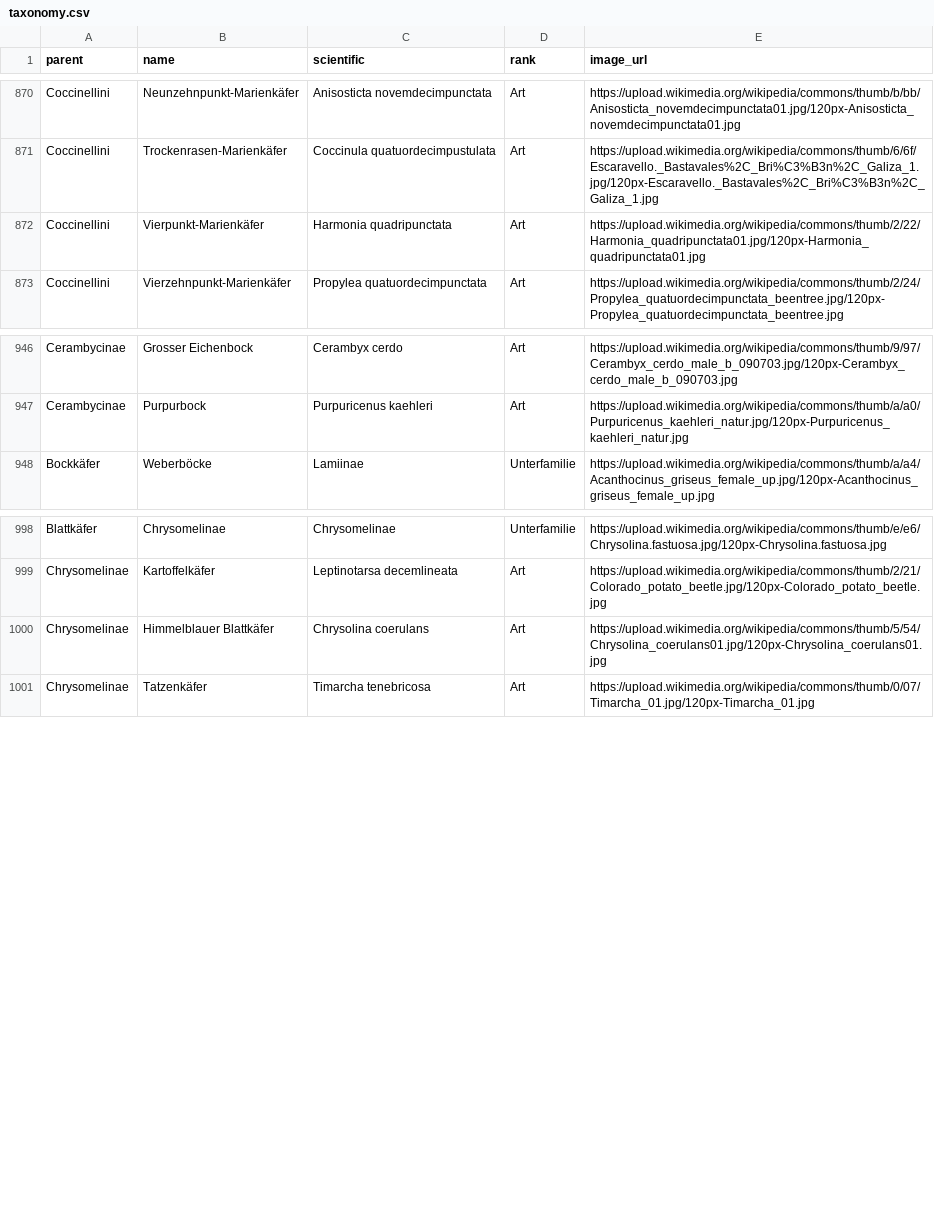
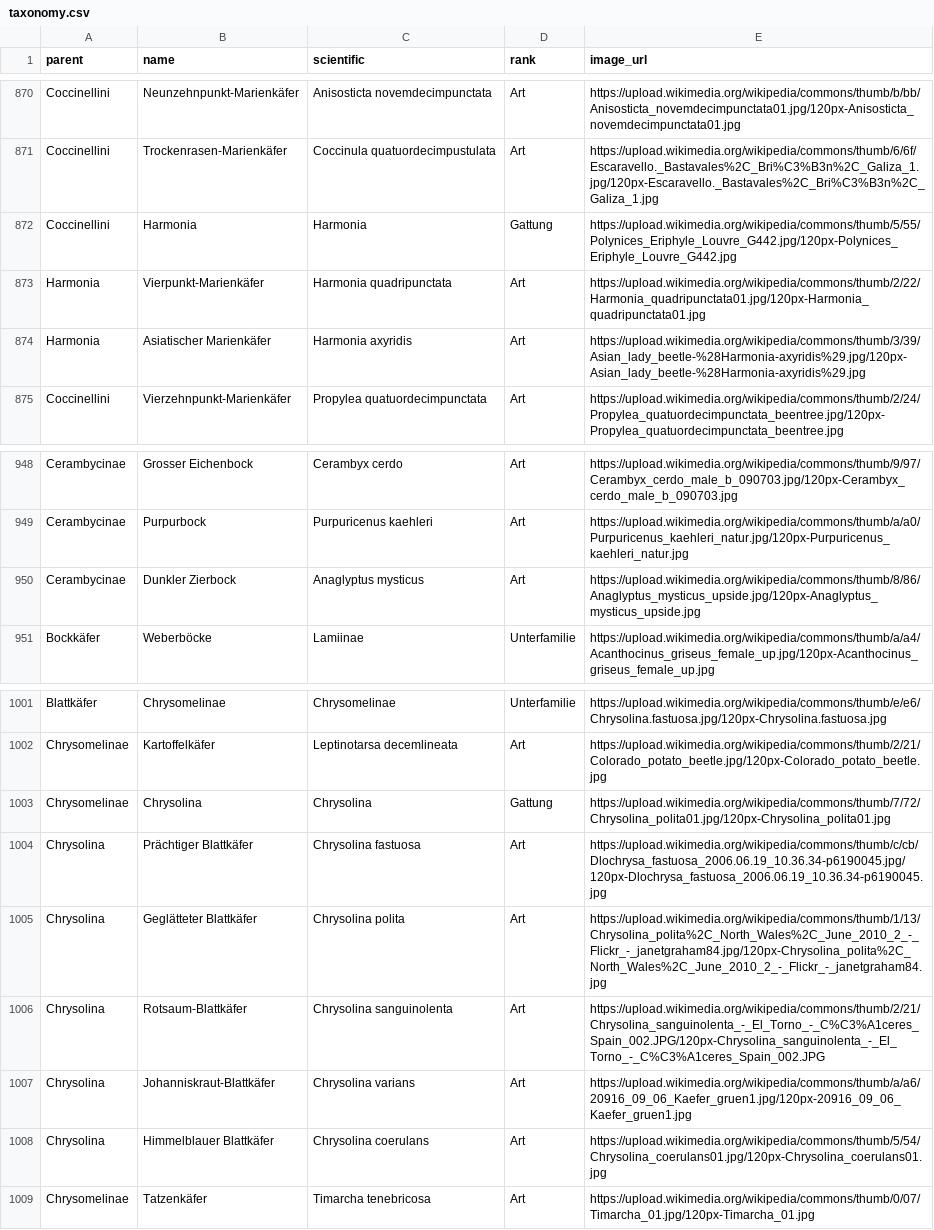
Before and after one commit to stibu81/taxonomyData, a CSV file: taxonomy.csv, drawn as a sheet; only a part is shown, gaps mark what is left out.

Commit message:
add some beetles

```diff
--- a/taxonomy.csv
+++ b/taxonomy.csv
@@ -871,3 +871,5 @@ Coccinellini,Neunzehnpunkt-Marienkäfer,Anisosticta novemdecimpunctata,Art,https
 Coccinellini,Trockenrasen-Marienkäfer,Coccinula quatuordecimpustulata,Art,https://upload.wikimedia.org/wikipedia/commons/thumb/6/6f/Escaravello._Bastavales%2C_Bri%C3%B3n%2C_Galiza_1.jpg/120px-Escaravello._Bastavales%2C_Bri%C3%B3n%2C_Galiza_1.jpg
-Coccinellini,Vierpunkt-Marienkäfer,Harmonia quadripunctata,Art,https://upload.wikimedia.org/wikipedia/commons/thumb/2/22/Harmonia_quadripunctata01.jpg/120px-Harmonia_quadripunctata01.jpg
+Coccinellini,Harmonia,Harmonia,Gattung,https://upload.wikimedia.org/wikipedia/commons/thumb/5/55/Polynices_Eriphyle_Louvre_G442.jpg/120px-Polynices_Eriphyle_Louvre_G442.jpg
+Harmonia,Vierpunkt-Marienkäfer,Harmonia quadripunctata,Art,https://upload.wikimedia.org/wikipedia/commons/thumb/2/22/Harmonia_quadripunctata01.jpg/120px-Harmonia_quadripunctata01.jpg
+Harmonia,Asiatischer Marienkäfer,Harmonia axyridis,Art,https://upload.wikimedia.org/wikipedia/commons/thumb/3/39/Asian_lady_beetle-%28Harmonia-axyridis%29.jpg/120px-Asian_lady_beetle-%28Harmonia-axyridis%29.jpg
 Coccinellini,Vierzehnpunkt-Marienkäfer,Propylea quatuordecimpunctata,Art,https://upload.wikimedia.org/wikipedia/commons/thumb/2/24/Propylea_quatuordecimpunctata_beentree.jpg/120px-Propylea_quatuordecimpunctata_beentree.jpg
@@ -947,2 +949,3 @@ Cerambycinae,Grosser Eichenbock,Cerambyx cerdo,Art,https://upload.wikimedia.org/
 Cerambycinae,Purpurbock,Purpuricenus kaehleri,Art,https://upload.wikimedia.org/wikipedia/commons/thumb/a/a0/Purpuricenus_kaehleri_natur.jpg/120px-Purpuricenus_kaehleri_natur.jpg
+Cerambycinae,Dunkler Zierbock,Anaglyptus mysticus,Art,https://upload.wikimedia.org/wikipedia/commons/thumb/8/86/Anaglyptus_mysticus_upside.jpg/120px-Anaglyptus_mysticus_upside.jpg
 Bockkäfer,Weberböcke,Lamiinae,Unterfamilie,https://upload.wikimedia.org/wikipedia/commons/thumb/a/a4/Acanthocinus_griseus_female_up.jpg/120px-Acanthocinus_griseus_female_up.jpg
@@ -999,3 +1002,8 @@ Blattkäfer,Chrysomelinae,Chrysomelinae,Unterfamilie,https://upload.wikimedia.or
 Chrysomelinae,Kartoffelkäfer,Leptinotarsa decemlineata,Art,https://upload.wikimedia.org/wikipedia/commons/thumb/2/21/Colorado_potato_beetle.jpg/120px-Colorado_potato_beetle.jpg
-Chrysomelinae,Himmelblauer Blattkäfer,Chrysolina coerulans,Art,https://upload.wikimedia.org/wikipedia/commons/thumb/5/54/Chrysolina_coerulans01.jpg/120px-Chrysolina_coerulans01.jpg
+Chrysomelinae,Chrysolina,Chrysolina,Gattung,https://upload.wikimedia.org/wikipedia/commons/thumb/7/72/Chrysolina_polita01.jpg/120px-Chrysolina_polita01.jpg
+Chrysolina,Prächtiger Blattkäfer,Chrysolina fastuosa,Art,https://upload.wikimedia.org/wikipedia/commons/thumb/c/cb/Dlochrysa_fastuosa_2006.06.19_10.36.34-p6190045.jpg/120px-Dlochrysa_fastuosa_2006.06.19_10.36.34-p6190045.jpg
+Chrysolina,Geglätteter Blattkäfer,Chrysolina polita,Art,https://upload.wikimedia.org/wikipedia/commons/thumb/1/13/Chrysolina_polita%2C_North_Wales%2C_June_2010_2_-_Flickr_-_janetgraham84.jpg/120px-Chrysolina_polita%2C_North_Wales%2C_June_2010_2_-_Flickr_-_janetgraham84.jpg
+Chrysolina,Rotsaum-Blattkäfer,Chrysolina sanguinolenta,Art,https://upload.wikimedia.org/wikipedia/commons/thumb/2/21/Chrysolina_sanguinolenta_-_El_Torno_-_C%C3%A1ceres_Spain_002.JPG/120px-Chrysolina_sanguinolenta_-_El_Torno_-_C%C3%A1ceres_Spain_002.JPG
+Chrysolina,Johanniskraut-Blattkäfer,Chrysolina varians,Art,https://upload.wikimedia.org/wikipedia/commons/thumb/a/a6/20916_09_06_Kaefer_gruen1.jpg/120px-20916_09_06_Kaefer_gruen1.jpg
+Chrysolina,Himmelblauer Blattkäfer,Chrysolina coerulans,Art,https://upload.wikimedia.org/wikipedia/commons/thumb/5/54/Chrysolina_coerulans01.jpg/120px-Chrysolina_coerulans01.jpg
 Chrysomelinae,Tatzenkäfer,Timarcha tenebricosa,Art,https://upload.wikimedia.org/wikipedia/commons/thumb/0/07/Timarcha_01.jpg/120px-Timarcha_01.jpg
```
